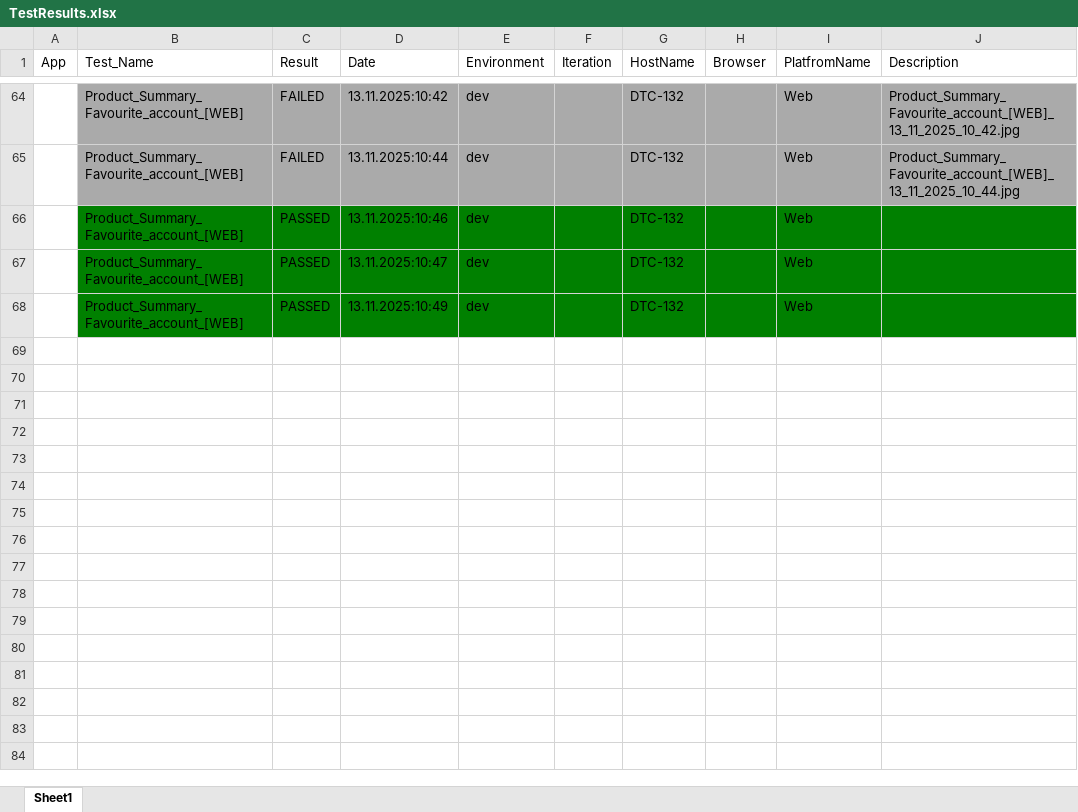
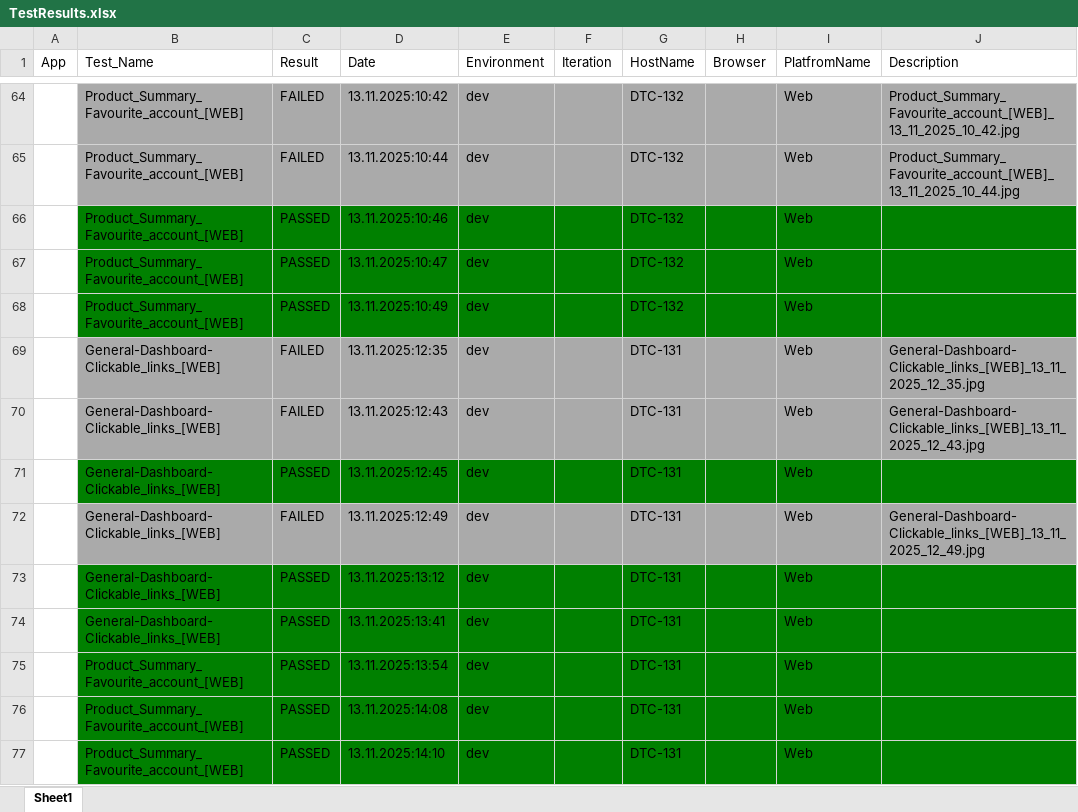
Before and after one commit to AleksandarIlic2/nlb, an Excel workbook: results/TestResults.xlsx, sheet Sheet1, drawn as a sheet; only a part is shown, gaps mark what is left out; values as stored, in another font and other column widths than the file's, no borders; the diff names each change by its address in the sheet, - before the commit and + after, or states it on an @@ line.

```diff
--- a/results/TestResults.xlsx (sheet Sheet1)
+++ b/results/TestResults.xlsx (sheet Sheet1)
+row 69:  | General-Dashboard-Clickable_links_[WEB] | FAILED | 13.11.2025:12:35 | dev |  | DTC-131 |  | Web | General-Dashboard-Clickable_links_[WEB]_13_11_2025_12_35.jpg
+row 70:  | General-Dashboard-Clickable_links_[WEB] | FAILED | 13.11.2025:12:43 | dev |  | DTC-131 |  | Web | General-Dashboard-Clickable_links_[WEB]_13_11_2025_12_43.jpg
+row 71:  | General-Dashboard-Clickable_links_[WEB] | PASSED | 13.11.2025:12:45 | dev |  | DTC-131 |  | Web
+row 72:  | General-Dashboard-Clickable_links_[WEB] | FAILED | 13.11.2025:12:49 | dev |  | DTC-131 |  | Web | General-Dashboard-Clickable_links_[WEB]_13_11_2025_12_49.jpg
+row 73:  | General-Dashboard-Clickable_links_[WEB] | PASSED | 13.11.2025:13:12 | dev |  | DTC-131 |  | Web
+row 74:  | General-Dashboard-Clickable_links_[WEB] | PASSED | 13.11.2025:13:41 | dev |  | DTC-131 |  | Web
+row 75:  | Product_Summary_Favourite_account_[WEB] | PASSED | 13.11.2025:13:54 | dev |  | DTC-131 |  | Web
+row 76:  | Product_Summary_Favourite_account_[WEB] | PASSED | 13.11.2025:14:08 | dev |  | DTC-131 |  | Web
+row 77:  | Product_Summary_Favourite_account_[WEB] | PASSED | 13.11.2025:14:10 | dev |  | DTC-131 |  | Web
```
Also changed, not shown: 11 other files.
